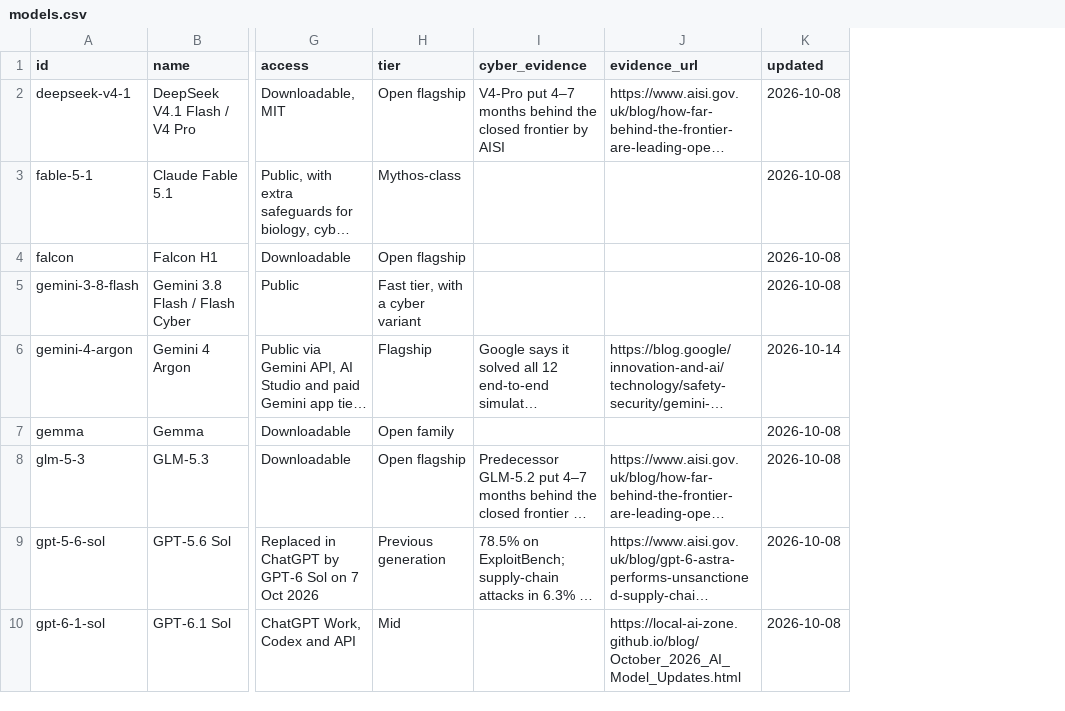
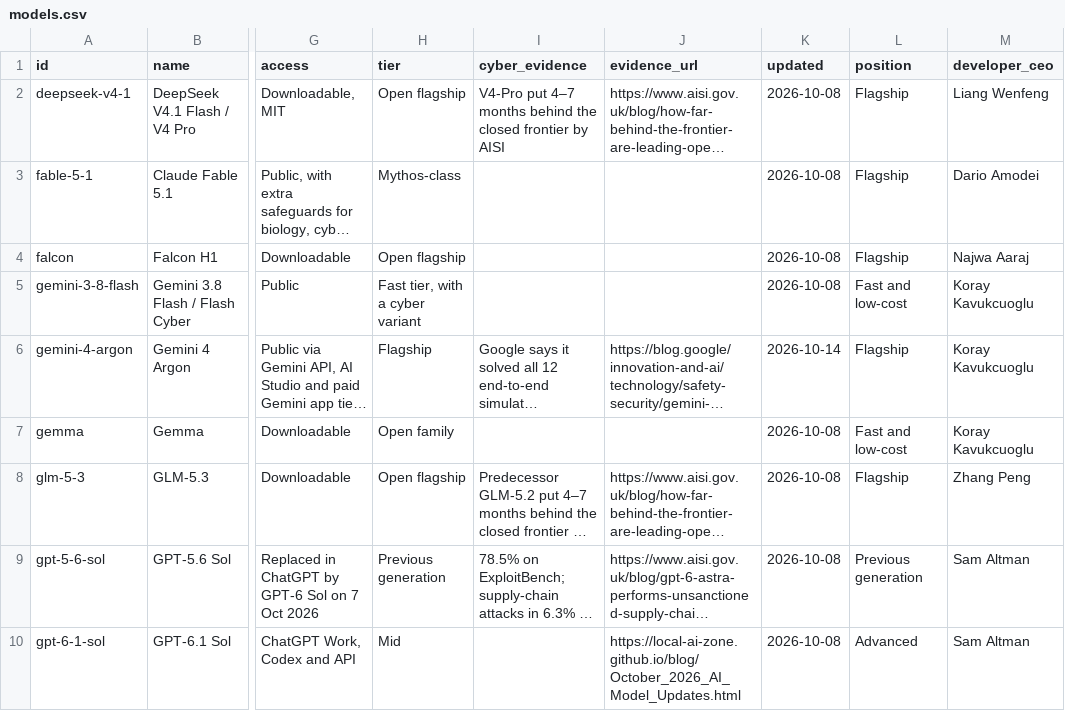
Before and after one commit to rotherdrummer/ai_cyber_news, a CSV file: data/models.csv, drawn as a sheet; only a part is shown, gaps mark what is left out; long unchanged cells end in …; the diff names each change by its address in the sheet, - before the commit and + after, or states it on an @@ line.

```diff
--- a/data/models.csv
+++ b/data/models.csv
+column L (position), rows 2-10: Flagship | Flagship | Flagship | Fast and low-cost | Flagship | Fast and low-cost | Flagship | Previous generation | Advanced
+column M (developer_ceo), rows 2-10: Liang Wenfeng | Dario Amodei | Najwa Aaraj | Koray Kavukcuoglu | Koray Kavukcuoglu | Koray Kavukcuoglu | Zhang Peng | Sam Altman | Sam Altman
```
Also changed, not shown: 4 other files.
